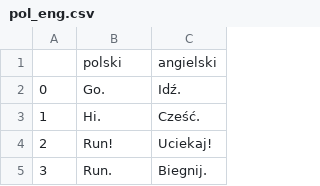
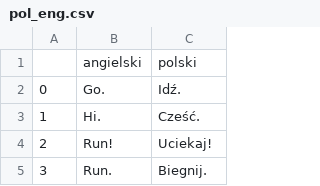
Before and after one commit to marcin119a/PUMP2, a CSV file: pol_eng.csv, drawn as a sheet; only a part is shown.

Commit message:
Update pol_eng.csv

```diff
--- a/pol_eng.csv
+++ b/pol_eng.csv
@@ -1,2 +1,2 @@
-,polski,angielski
+,angielski,polski
 0,Go.,"	Idź.
```
